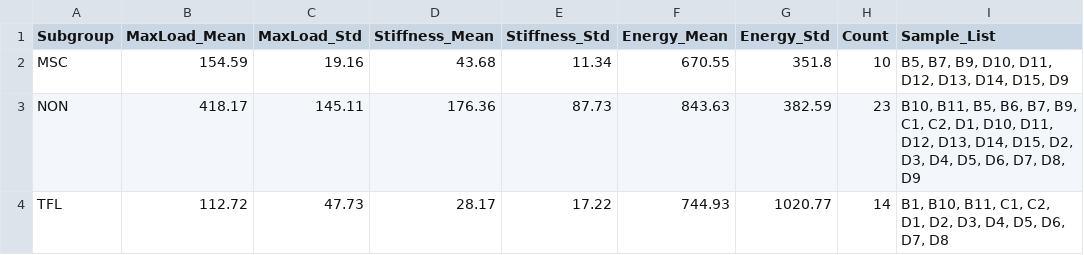
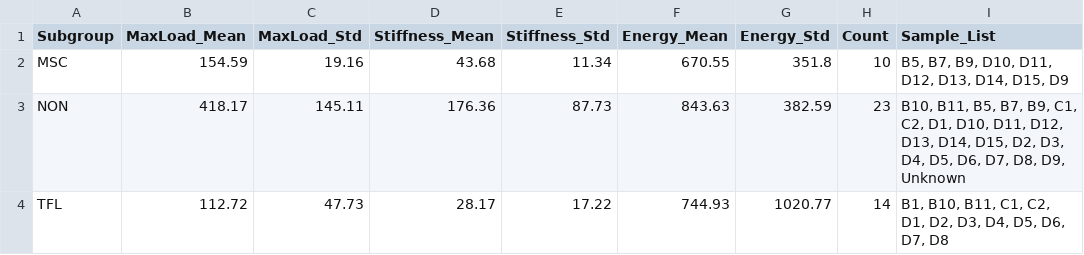
Before and after one commit to Amaroq14/SSPProjectEK, a CSV file: Data/Results/Group_Statistics_Detailed.csv, drawn as a sheet.

```diff
--- a/Data/Results/Group_Statistics_Detailed.csv
+++ b/Data/Results/Group_Statistics_Detailed.csv
@@ -2,3 +2,3 @@ Subgroup,MaxLoad_Mean,MaxLoad_Std,Stiffness_Mean,Stiffness_Std,Energy_Mean,Energ
 MSC,154.59,19.16,43.68,11.34,670.55,351.8,10,"B5, B7, B9, D10, D11, D12, D13, D14, D15, D9"
-NON,418.17,145.11,176.36,87.73,843.63,382.59,23,"B10, B11, B5, B6, B7, B9, C1, C2, D1, D10, D11, D12, D13, D14, D15, D2, D3, D4, D5, D6, D7, D8, D9"
+NON,418.17,145.11,176.36,87.73,843.63,382.59,23,"B10, B11, B5, B7, B9, C1, C2, D1, D10, D11, D12, D13, D14, D15, D2, D3, D4, D5, D6, D7, D8, D9, Unknown"
 TFL,112.72,47.73,28.17,17.22,744.93,1020.77,14,"B1, B10, B11, C1, C2, D1, D2, D3, D4, D5, D6, D7, D8"
```
Also changed, not shown: Data/Results/Experiment_Master_Log_Detailed.csv, 8 other files.
